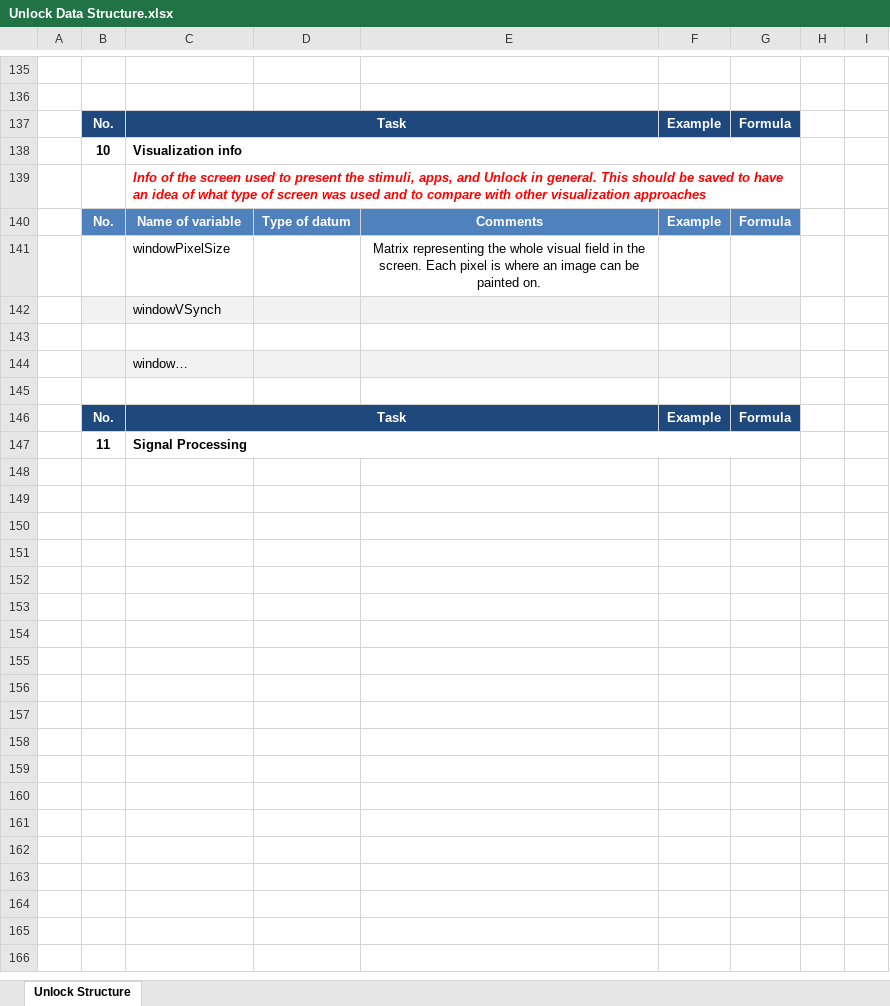
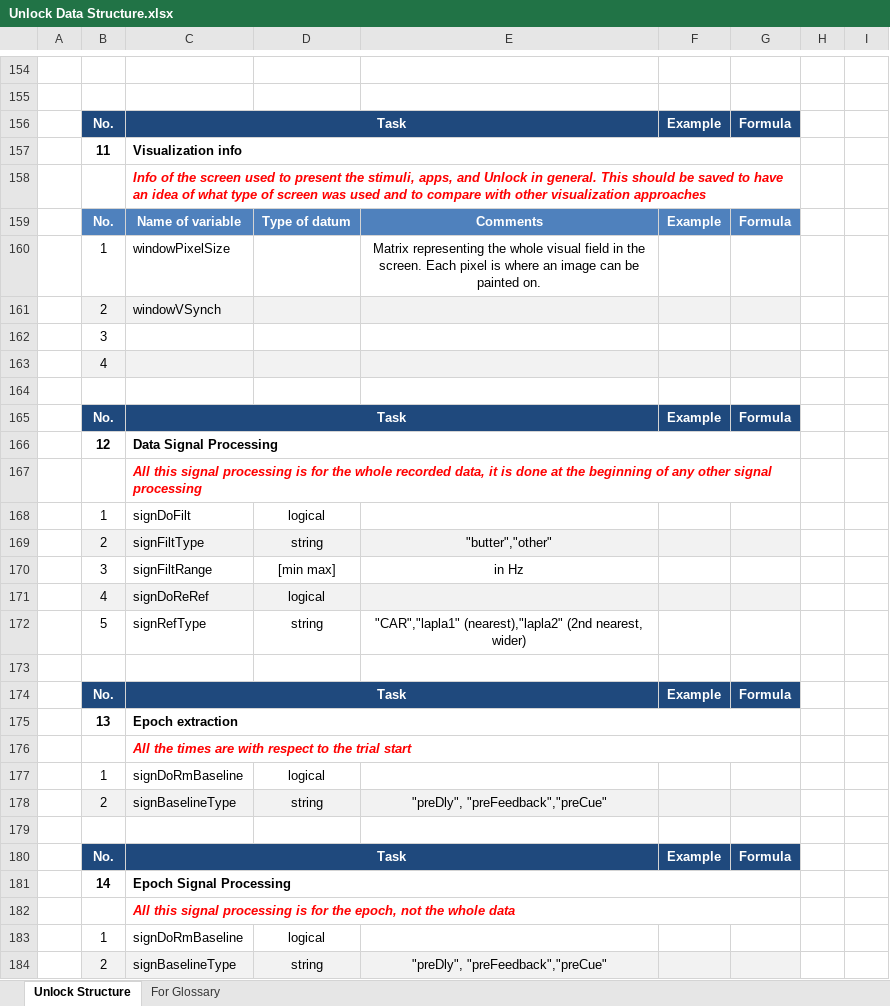
Before and after one commit to NeuralProsthesisLab/unlock, an Excel workbook: unlock/analysis/andres/Metafiles/Unlock Data Structure.xlsx, sheet Unlock Structure, drawn as a sheet; only a part is shown, gaps mark what is left out; values as stored, in another font and other column widths than the file's, no borders; removed rows and columns are numbered as before the commit, all else as after; the diff covers the shown part only; the diff names each change by its address in the sheet, - before the commit and + after, or states it on an @@ line.

```diff
--- a/unlock/analysis/andres/Metafiles/Unlock Data Structure.xlsx (sheet Unlock Structure)
+++ b/unlock/analysis/andres/Metafiles/Unlock Data Structure.xlsx (sheet Unlock Structure)
+sheet tab: For Glossary
-B157: 10
+B157: 11
-B160: (empty)
+B160: 1
-B161: (empty)
+B161: 2
-B162: (empty)
+B162: 3
-row 144:  |  | window…
+row 163:  | 4
+row 166:  | 12 | Data Signal Processing
+row 167:  |  | All this signal processing is for the whole recorded data, it is done at the beginning of any other signal processing
+row 168:  | 1 | signDoFilt | logical
+row 169:  | 2 | signFiltType | string | "butter","other"
+row 170:  | 3 | signFiltRange | [min max] | in Hz
+row 171:  | 4 | signDoReRef | logical
+row 172:  | 5 | signRefType | string | "CAR","lapla1" (nearest),"lapla2" (2nd nearest, wider)
-row 173:  | 11 | Signal Processing
+row 173: (empty)
-C147:G147 merged
+row 174:  | No. | Task |  |  | Example | Formula
+row 175:  | 13 | Epoch extraction
+row 176:  |  | All the times are with respect to the trial start
+row 177:  | 1 | signDoRmBaseline | logical
+row 178:  | 2 | signBaselineType | string | "preDly", "preFeedback","preCue"
+row 179: (empty)
+row 180:  | No. | Task |  |  | Example | Formula
+row 181:  | 14 | Epoch Signal Processing
+row 182:  |  | All this signal processing is for the epoch, not the whole data
+row 183:  | 1 | signDoRmBaseline | logical
+row 184:  | 2 | signBaselineType | string | "preDly", "preFeedback","preCue"
```
Also changed, not shown: 62 added rows, 5 removed rows, 35 edited cells and cell formats elsewhere in this sheet, unlock/analysis/andres/Metafiles/Unlock Framework.xlsx, unlock/analysis/andres/Metafiles/unlock-testing-session.xlsx, 11 other files.
